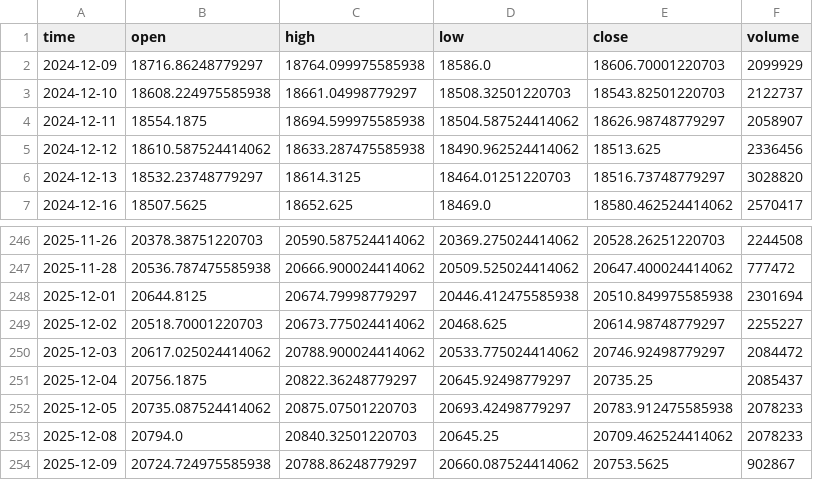
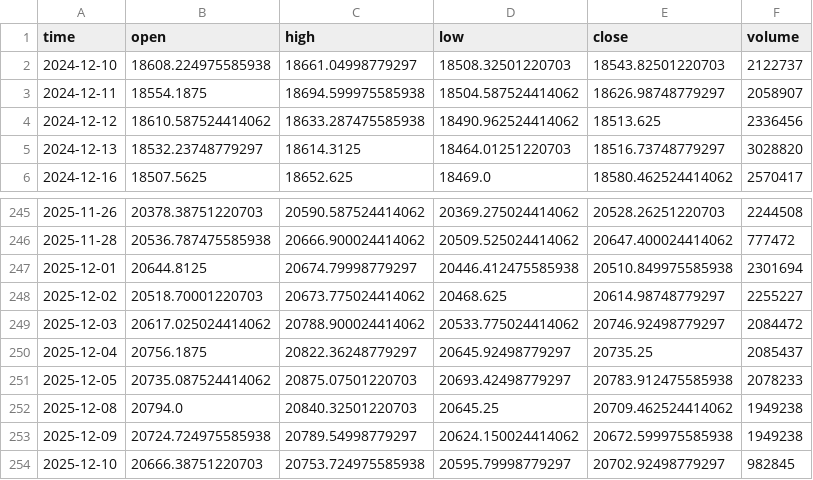
Before and after one commit to dgalaska1/TMI, a CSV file: data/TMI.csv, drawn as a sheet; only a part is shown, gaps mark what is left out.

```diff
--- a/data/TMI.csv
+++ b/data/TMI.csv
@@ -1,3 +1,2 @@
 time,open,high,low,close,volume
-2024-12-09,18716.86248779297,18764.099975585938,18586.0,18606.70001220703,2099929
 2024-12-10,18608.224975585938,18661.04998779297,18508.32501220703,18543.82501220703,2122737
@@ -252,3 +251,4 @@ time,open,high,low,close,volume
 2025-12-05,20735.087524414062,20875.07501220703,20693.42498779297,20783.912475585938,2078233
-2025-12-08,20794.0,20840.32501220703,20645.25,20709.462524414062,2078233
-2025-12-09,20724.724975585938,20788.86248779297,20660.087524414062,20753.5625,902867
+2025-12-08,20794.0,20840.32501220703,20645.25,20709.462524414062,1949238
+2025-12-09,20724.724975585938,20789.54998779297,20624.150024414062,20672.599975585938,1949238
+2025-12-10,20666.38751220703,20753.724975585938,20595.79998779297,20702.92498779297,982845
```
